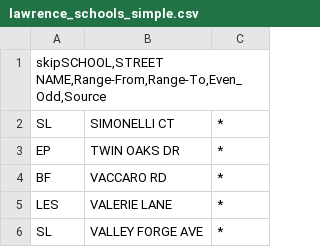
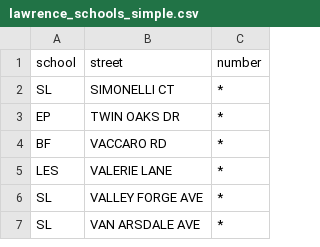
Before and after one commit to codefortrenton/school-districts, a CSV file: lawrence/lawrence_schools_simple.csv, drawn as a sheet; only a part is shown; the shorter side is filled out with more unchanged rows; removed rows and columns are numbered as before the commit, all else as after; the diff names each change by its address in the sheet, - before the commit and + after, or states it on an @@ line.

Commit message:
header

```diff
--- a/lawrence/lawrence_schools_simple.csv
+++ b/lawrence/lawrence_schools_simple.csv
-row 1: skipSCHOOL,STREET NAME,Range-From,Range-To,Even_Odd,Source
+row 1: school | street | number
```
